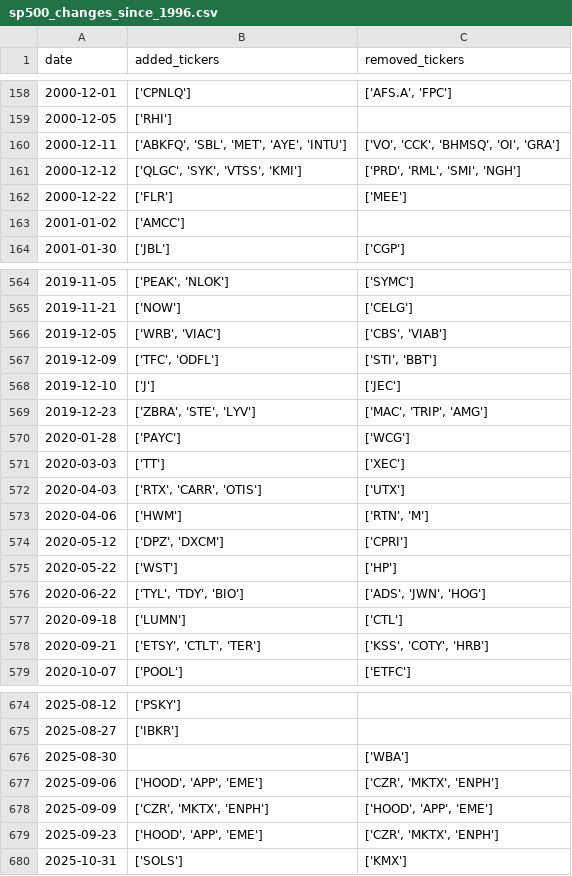
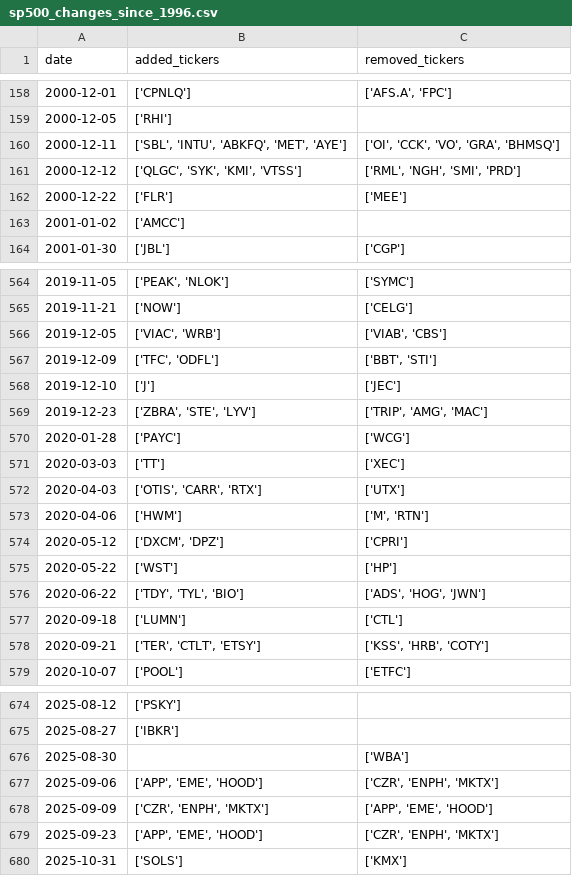
Before and after one commit to chinobing/historical_sp500_constituents, a CSV file: sp500_changes_since_1996.csv, drawn as a sheet; only a part is shown, gaps mark what is left out; the diff covers the shown part only.

```diff
--- a/sp500_changes_since_1996.csv
+++ b/sp500_changes_since_1996.csv
@@ -159,4 +159,4 @@ date,added_tickers,removed_tickers
 2000-12-05,['RHI'],
-2000-12-11,"['ABKFQ', 'SBL', 'MET', 'AYE', 'INTU']","['VO', 'CCK', 'BHMSQ', 'OI', 'GRA']"
-2000-12-12,"['QLGC', 'SYK', 'VTSS', 'KMI']","['PRD', 'RML', 'SMI', 'NGH']"
+2000-12-11,"['SBL', 'INTU', 'ABKFQ', 'MET', 'AYE']","['OI', 'CCK', 'VO', 'GRA', 'BHMSQ']"
+2000-12-12,"['QLGC', 'SYK', 'KMI', 'VTSS']","['RML', 'NGH', 'SMI', 'PRD']"
 2000-12-22,['FLR'],['MEE']
@@ -565,15 +565,15 @@ date,added_tickers,removed_tickers
 2019-11-21,['NOW'],['CELG']
-2019-12-05,"['WRB', 'VIAC']","['CBS', 'VIAB']"
-2019-12-09,"['TFC', 'ODFL']","['STI', 'BBT']"
+2019-12-05,"['VIAC', 'WRB']","['VIAB', 'CBS']"
+2019-12-09,"['TFC', 'ODFL']","['BBT', 'STI']"
 2019-12-10,['J'],['JEC']
-2019-12-23,"['ZBRA', 'STE', 'LYV']","['MAC', 'TRIP', 'AMG']"
+2019-12-23,"['ZBRA', 'STE', 'LYV']","['TRIP', 'AMG', 'MAC']"
 2020-01-28,['PAYC'],['WCG']
 2020-03-03,['TT'],['XEC']
-2020-04-03,"['RTX', 'CARR', 'OTIS']",['UTX']
-2020-04-06,['HWM'],"['RTN', 'M']"
-2020-05-12,"['DPZ', 'DXCM']",['CPRI']
+2020-04-03,"['OTIS', 'CARR', 'RTX']",['UTX']
+2020-04-06,['HWM'],"['M', 'RTN']"
+2020-05-12,"['DXCM', 'DPZ']",['CPRI']
 2020-05-22,['WST'],['HP']
-2020-06-22,"['TYL', 'TDY', 'BIO']","['ADS', 'JWN', 'HOG']"
+2020-06-22,"['TDY', 'TYL', 'BIO']","['ADS', 'HOG', 'JWN']"
 2020-09-18,['LUMN'],['CTL']
-2020-09-21,"['ETSY', 'CTLT', 'TER']","['KSS', 'COTY', 'HRB']"
+2020-09-21,"['TER', 'CTLT', 'ETSY']","['KSS', 'HRB', 'COTY']"
 2020-10-07,['POOL'],['ETFC']
@@ -676,5 +676,5 @@ date,added_tickers,removed_tickers
 2025-08-30,,['WBA']
-2025-09-06,"['HOOD', 'APP', 'EME']","['CZR', 'MKTX', 'ENPH']"
-2025-09-09,"['CZR', 'MKTX', 'ENPH']","['HOOD', 'APP', 'EME']"
-2025-09-23,"['HOOD', 'APP', 'EME']","['CZR', 'MKTX', 'ENPH']"
+2025-09-06,"['APP', 'EME', 'HOOD']","['CZR', 'ENPH', 'MKTX']"
+2025-09-09,"['CZR', 'ENPH', 'MKTX']","['APP', 'EME', 'HOOD']"
+2025-09-23,"['APP', 'EME', 'HOOD']","['CZR', 'ENPH', 'MKTX']"
 2025-10-31,['SOLS'],['KMX']
```
Also changed, not shown: 108 edited cells elsewhere in this file, sp500_constituents.csv, 1 other file.
